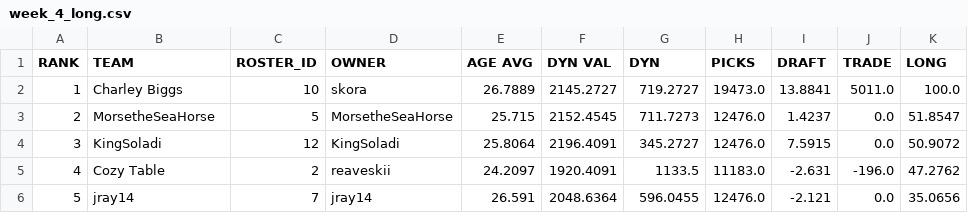
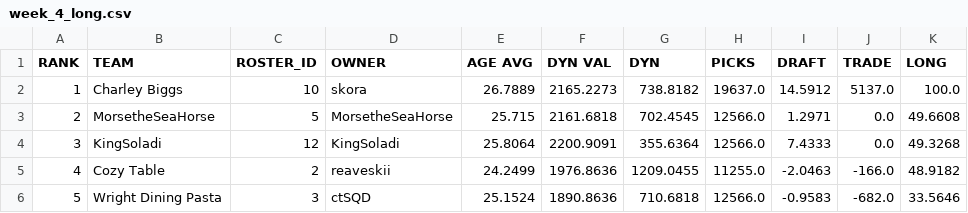
Before and after one commit to le-pantman/dynasty-power-rankings, a CSV file: reports/2026/week_4_csv/week_4_long.csv, drawn as a sheet; only a part is shown; the diff covers the shown part only.

```diff
--- a/reports/2026/week_4_csv/week_4_long.csv
+++ b/reports/2026/week_4_csv/week_4_long.csv
@@ -1,6 +1,6 @@
 RANK,TEAM,ROSTER_ID,OWNER,AGE AVG,DYN VAL,DYN,PICKS,DRAFT,TRADE,LONG
-1,Charley Biggs,10,skora,26.7889,2145.2727,719.2727,19473.0,13.8841,5011.0,100.0
-2,MorsetheSeaHorse,5,MorsetheSeaHorse,25.715,2152.4545,711.7273,12476.0,1.4237,0.0,51.8547
-3,KingSoladi,12,KingSoladi,25.8064,2196.4091,345.2727,12476.0,7.5915,0.0,50.9072
-4,Cozy Table,2,reaveskii,24.2097,1920.4091,1133.5,11183.0,-2.631,-196.0,47.2762
-5,jray14,7,jray14,26.591,2048.6364,596.0455,12476.0,-2.121,0.0,35.0656
+1,Charley Biggs,10,skora,26.7889,2165.2273,738.8182,19637.0,14.5912,5137.0,100.0
+2,MorsetheSeaHorse,5,MorsetheSeaHorse,25.715,2161.6818,702.4545,12566.0,1.2971,0.0,49.6608
+3,KingSoladi,12,KingSoladi,25.8064,2200.9091,355.6364,12566.0,7.4333,0.0,49.3268
+4,Cozy Table,2,reaveskii,24.2499,1976.8636,1209.0455,11255.0,-2.0463,-166.0,48.9182
+5,Wright Dining Pasta,3,ctSQD,25.1524,1890.8636,710.6818,12566.0,-0.9583,-682.0,33.5646
```
Also changed, not shown: 44 edited cells elsewhere in this file, reports/2026/week_4_csv/week_4_overall.csv, reports/2026/week_4_csv/week_4_pwr.csv, 1 other file.
